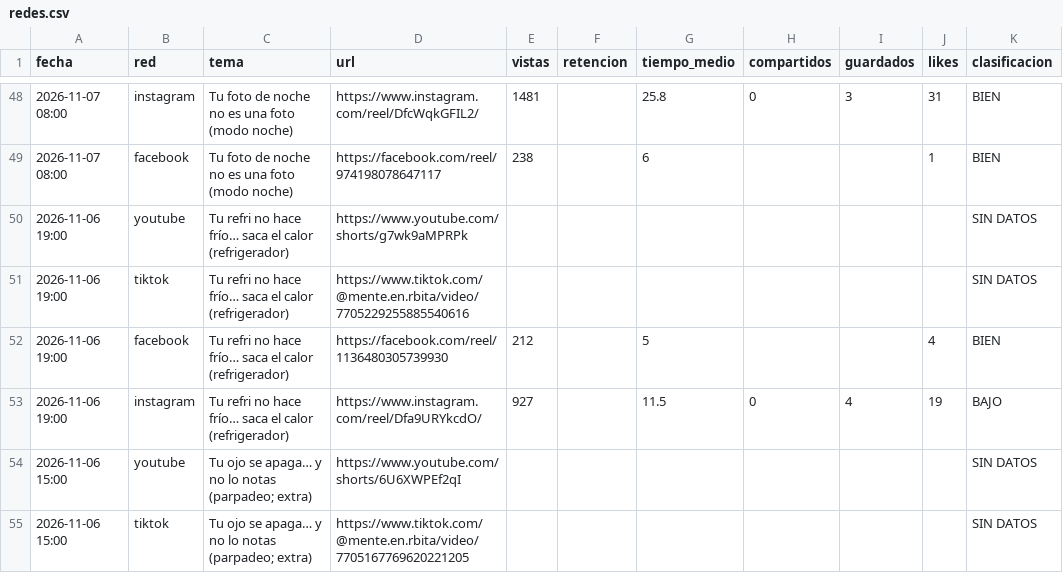
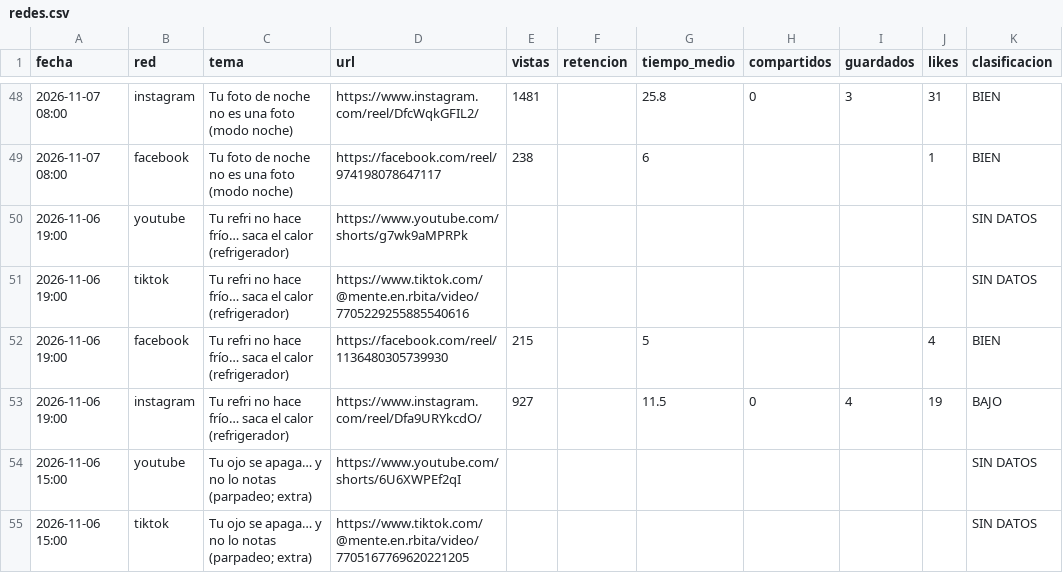
Before and after one commit to efrencuenta245-web/mente-en-orbita, a CSV file: stats/redes.csv, drawn as a sheet; only a part is shown, gaps mark what is left out; the diff covers the shown part only.

```diff
--- a/stats/redes.csv
+++ b/stats/redes.csv
@@ -51,3 +51,3 @@ fecha,red,tema,url,vistas,retencion,tiempo_medio,compartidos,guardados,likes,cla
 2026-11-06 19:00,tiktok,Tu refri no hace frío… saca el calor (refrigerador),https://www.tiktok.com/@mente.en.rbita/video/7705229255885540616,,,,,,,SIN DATOS
-2026-11-06 19:00,facebook,Tu refri no hace frío… saca el calor (refrigerador),https://facebook.com/reel/1136480305739930,212,,5,,,4,BIEN
+2026-11-06 19:00,facebook,Tu refri no hace frío… saca el calor (refrigerador),https://facebook.com/reel/1136480305739930,215,,5,,,4,BIEN
 2026-11-06 19:00,instagram,Tu refri no hace frío… saca el calor (refrigerador),https://www.instagram.com/reel/Dfa9URYkcdO/,927,,11.5,0,4,19,BAJO
```
Also changed, not shown: 6 edited cells elsewhere in this file, stats/seguidores.csv, 1 other file.
